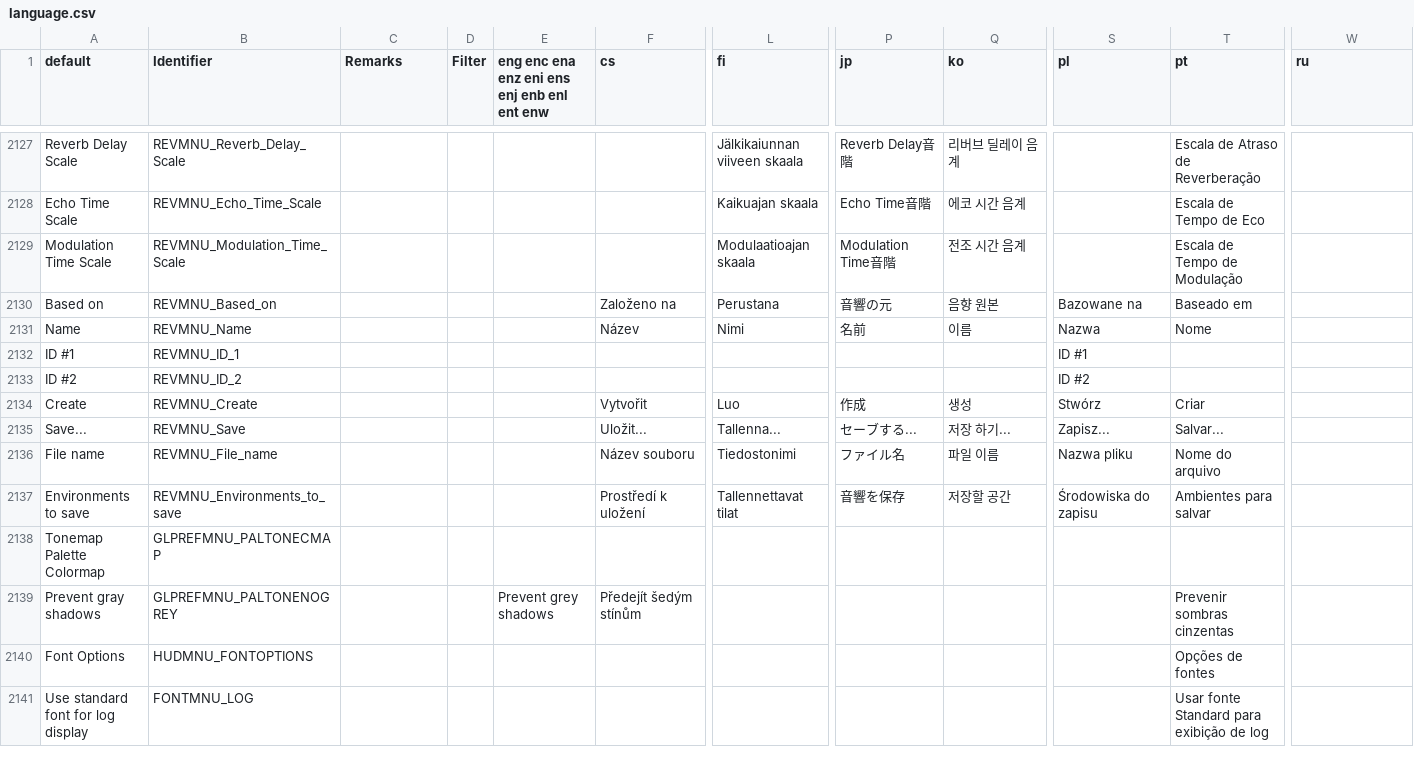
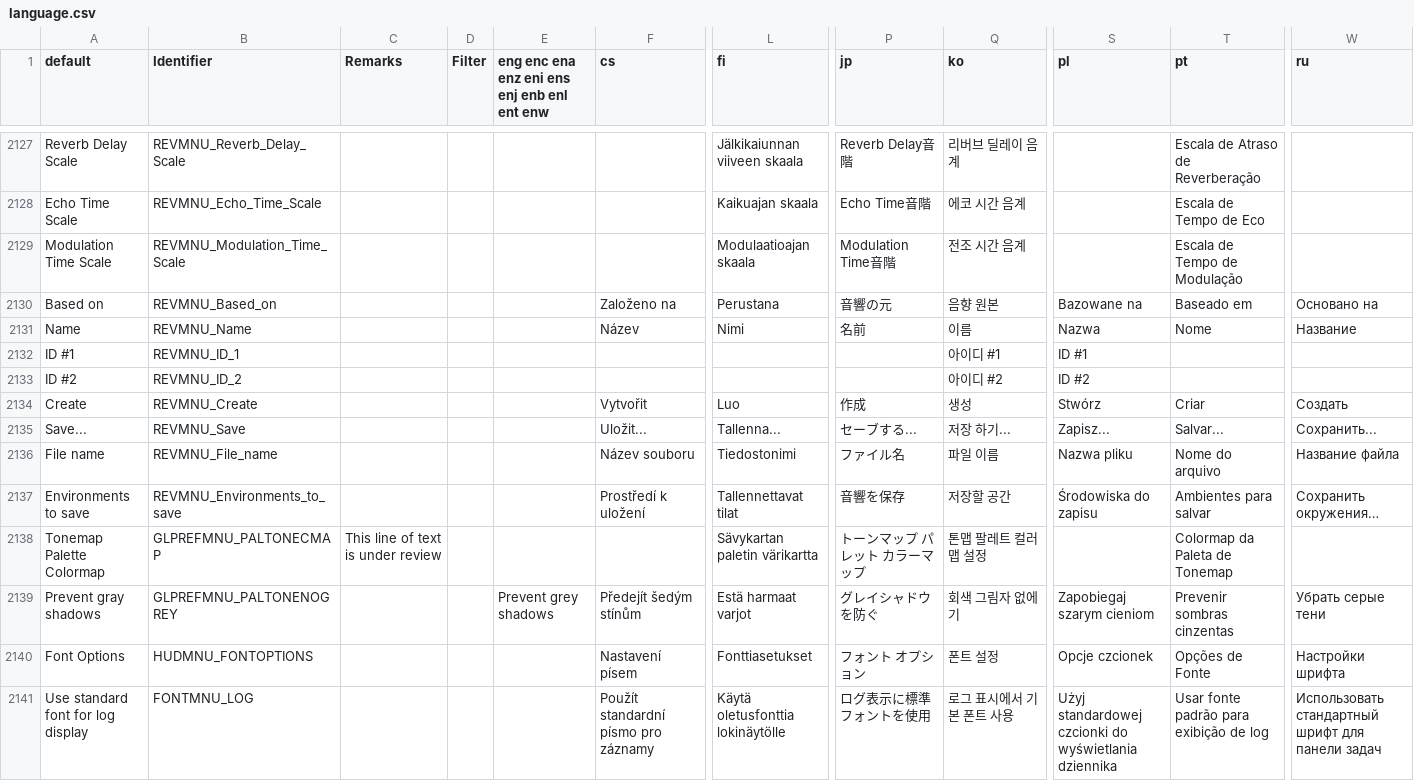
Before and after one commit to johncurley/gzdoom, a CSV file: wadsrc/static/language.csv, drawn as a sheet; only a part is shown, gaps mark what is left out; the diff covers the shown part only; the diff names each change by its address in the sheet, - before the commit and + after, or states it on an @@ line.

Commit message:
- text update.

```diff
--- a/wadsrc/static/language.csv
+++ b/wadsrc/static/language.csv
-W2130 (ru): (empty)
+W2130 (ru): Основано на
-W2131 (ru): (empty)
+W2131 (ru): Название
-Q2132 (ko): (empty)
+Q2132 (ko): 아이디 #1
-Q2133 (ko): (empty)
+Q2133 (ko): 아이디 #2
-W2134 (ru): (empty)
+W2134 (ru): Создать
-W2135 (ru): (empty)
+W2135 (ru): Сохранить...
-W2136 (ru): (empty)
+W2136 (ru): Название файла
-W2137 (ru): (empty)
+W2137 (ru): Сохранить окружения…
-C2138 (Remarks): (empty)
+C2138 (Remarks): This line of text is under review
-L2138 (fi): (empty)
+L2138 (fi): Sävykartan paletin värikartta
-P2138 (jp): (empty)
+P2138 (jp): トーンマップ パレット カラーマップ
-Q2138 (ko): (empty)
+Q2138 (ko): 톤맵 팔레트 컬러맵 설정
-T2138 (pt): (empty)
+T2138 (pt): Colormap da Paleta de Tonemap
-L2139 (fi): (empty)
+L2139 (fi): Estä harmaat varjot
-P2139 (jp): (empty)
+P2139 (jp): グレイシャドウを防ぐ
-Q2139 (ko): (empty)
+Q2139 (ko): 회색 그림자 없에기
-S2139 (pl): (empty)
+S2139 (pl): Zapobiegaj szarym cieniom
-W2139 (ru): (empty)
+W2139 (ru): Убрать серые тени
-F2140 (cs): (empty)
+F2140 (cs): Nastavení písem
-L2140 (fi): (empty)
+L2140 (fi): Fonttiasetukset
-P2140 (jp): (empty)
+P2140 (jp): フォント オプション
-Q2140 (ko): (empty)
+Q2140 (ko): 폰트 설정
-S2140 (pl): (empty)
+S2140 (pl): Opcje czcionek
-T2140 (pt): Opções de fontes
+T2140 (pt): Opções de Fonte
-W2140 (ru): (empty)
+W2140 (ru): Настройки шрифта
-F2141 (cs): (empty)
+F2141 (cs): Použít standardní písmo pro záznamy
-L2141 (fi): (empty)
+L2141 (fi): Käytä oletusfonttia lokinäytölle
-P2141 (jp): (empty)
+P2141 (jp): ログ表示に標準フォントを使用
-Q2141 (ko): (empty)
+Q2141 (ko): 로그 표시에서 기본 폰트 사용
-S2141 (pl): (empty)
+S2141 (pl): Użyj standardowej czcionki do wyświetlania dziennika
-T2141 (pt): Usar fonte Standard para exibição de log
+T2141 (pt): Usar fonte padrão para exibição de log
-W2141 (ru): (empty)
+W2141 (ru): Использовать стандартный шрифт для панели задач
```
Also changed, not shown: 129 edited cells elsewhere in this file, wadsrc/static/lmacros.csv, wadsrc_extra/static/filter/hacx.hacx1/language.csv.
